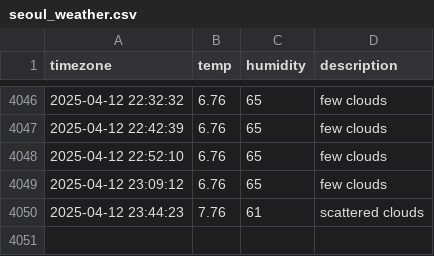
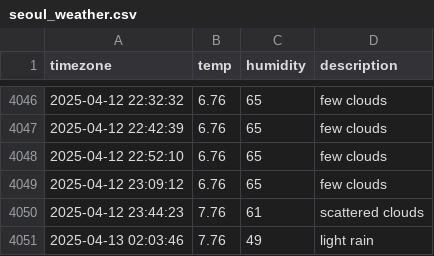
Before and after one commit to DongEunKim123/seoul_weather, a CSV file: seoul_weather.csv, drawn as a sheet; only a part is shown, gaps mark what is left out; the diff names each change by its address in the sheet, - before the commit and + after, or states it on an @@ line.

```diff
--- a/seoul_weather.csv
+++ b/seoul_weather.csv
+row 4051: 2025-04-13 02:03:46 | 7.76 | 49 | light rain
```
